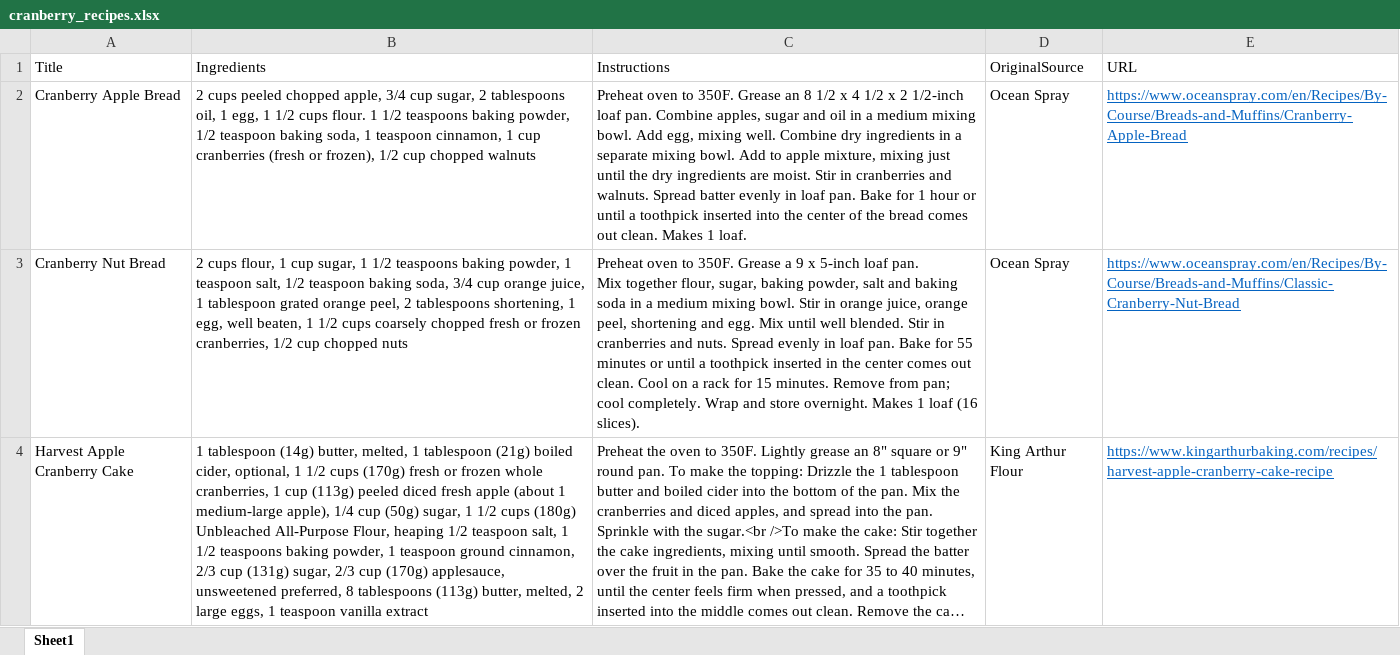
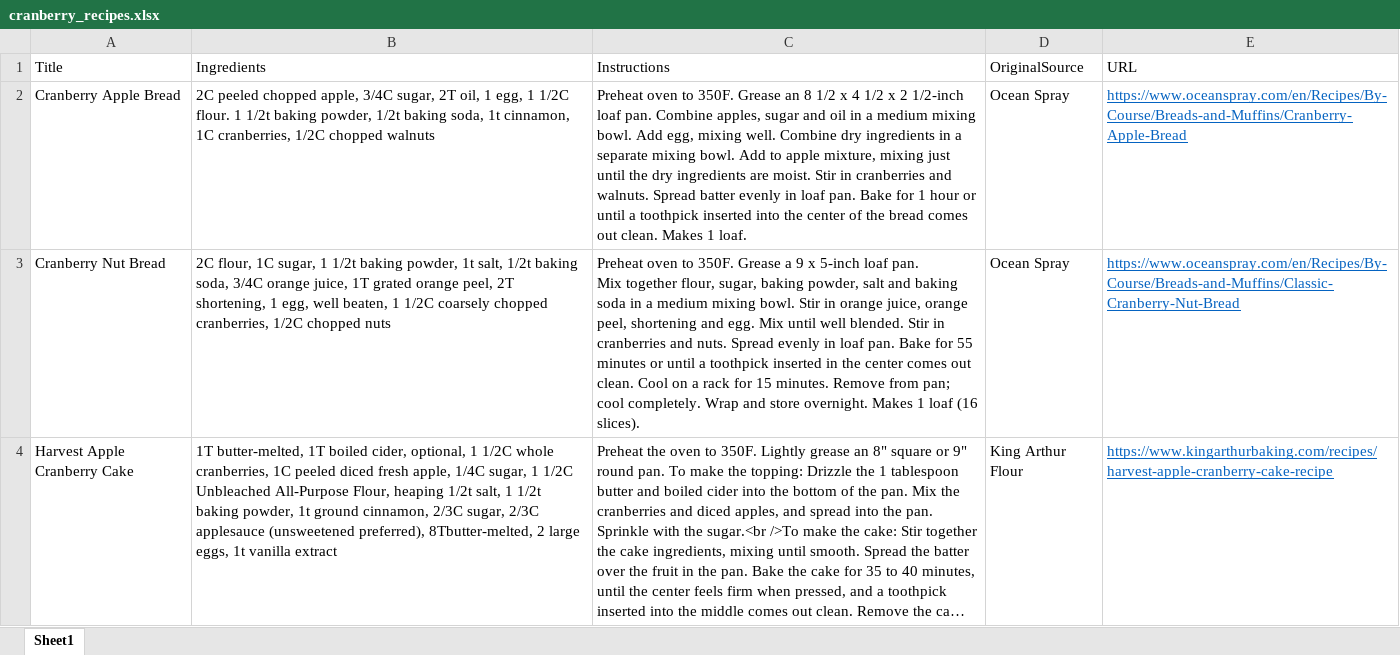
Before and after one commit to smach/RLadiesBoston, an Excel workbook: data/cranberry_recipes.xlsx, sheet Sheet1, drawn as a sheet; long unchanged cells end in …; values as stored, in another font and other column widths than the file's, no borders; the diff names each change by its address in the sheet, - before the commit and + after, or states it on an @@ line.

```diff
--- a/data/cranberry_recipes.xlsx (sheet Sheet1)
+++ b/data/cranberry_recipes.xlsx (sheet Sheet1)
-B2 (Ingredients): 2 cups peeled chopped apple, 3/4 cup sugar, 2 tablespoons oil, 1 egg, 1 1/2 cups flour. 1 1/2 teaspoons baking powder, 1/2 teaspoon baking soda, 1 teaspoon cinnamon, 1 cup cranberries (fresh or frozen), 1/2 cup chopped walnuts
+B2 (Ingredients): 2C peeled chopped apple, 3/4C sugar, 2T oil, 1 egg, 1 1/2C flour. 1 1/2t baking powder, 1/2t baking soda, 1t cinnamon, 1C cranberries, 1/2C chopped walnuts
-B3 (Ingredients): 2 cups flour, 1 cup sugar, 1 1/2 teaspoons baking powder, 1 teaspoon salt, 1/2 teaspoon baking soda, 3/4 cup orange juice, 1 tablespoon grated orange peel, 2 tablespoons shortening, 1 egg, well beaten, 1 1/2 cups coarsely chopped fresh or frozen cranberries, 1/2 cup chopped nuts
+B3 (Ingredients): 2C flour, 1C sugar, 1 1/2t baking powder, 1t salt, 1/2t baking soda, 3/4C orange juice, 1T grated orange peel, 2T shortening, 1 egg, well beaten, 1 1/2C coarsely chopped cranberries, 1/2C chopped nuts
-B4 (Ingredients): 1 tablespoon (14g) butter, melted, 1 tablespoon (21g) boiled cider, optional, 1 1/2 cups (170g) fresh or frozen whole cranberries, 1 cup (113g) peeled diced fresh apple (about 1 medium-large apple), 1/4 cup (50g) sugar, 1 1/2 cups (180g) Unbleached All-Purpose Flour, heaping 1/2 teaspoon salt, 1 1/2 teaspoons baking powder, 1 teaspoon ground cinnamon, 2/3 cup (131g) sugar, 2/3 cup (170g) applesauce, unsweetened preferred, 8 tablespoons (113g) butter, melted, 2 large eggs, 1 teaspoon vanilla extract
+B4 (Ingredients): 1T butter-melted, 1T boiled cider, optional, 1 1/2C whole cranberries, 1C peeled diced fresh apple, 1/4C sugar, 1 1/2C Unbleached All-Purpose Flour, heaping 1/2t salt, 1 1/2t baking powder, 1t ground cinnamon, 2/3C sugar, 2/3C applesauce (unsweetened preferred), 8Tbutter-melted, 2 large eggs, 1t vanilla extract
```
Also changed, not shown: 13 other files.
